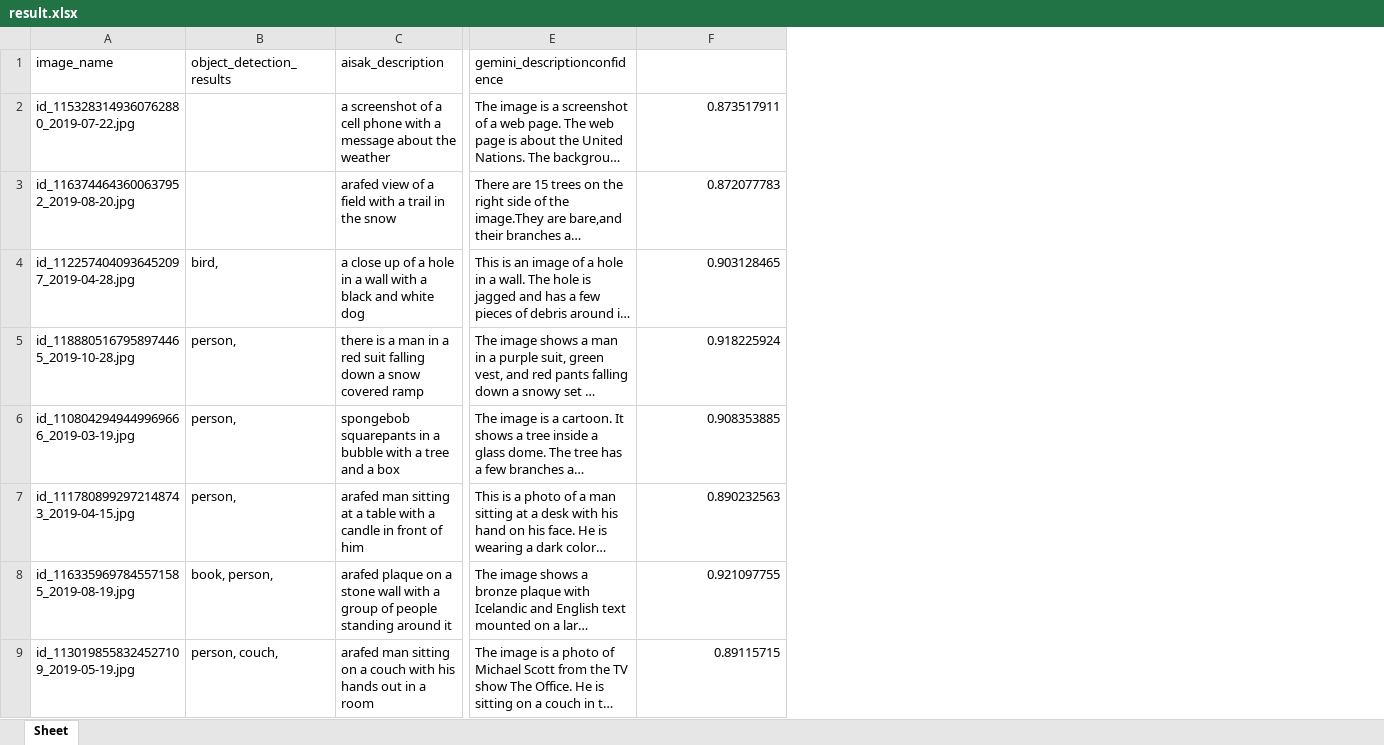
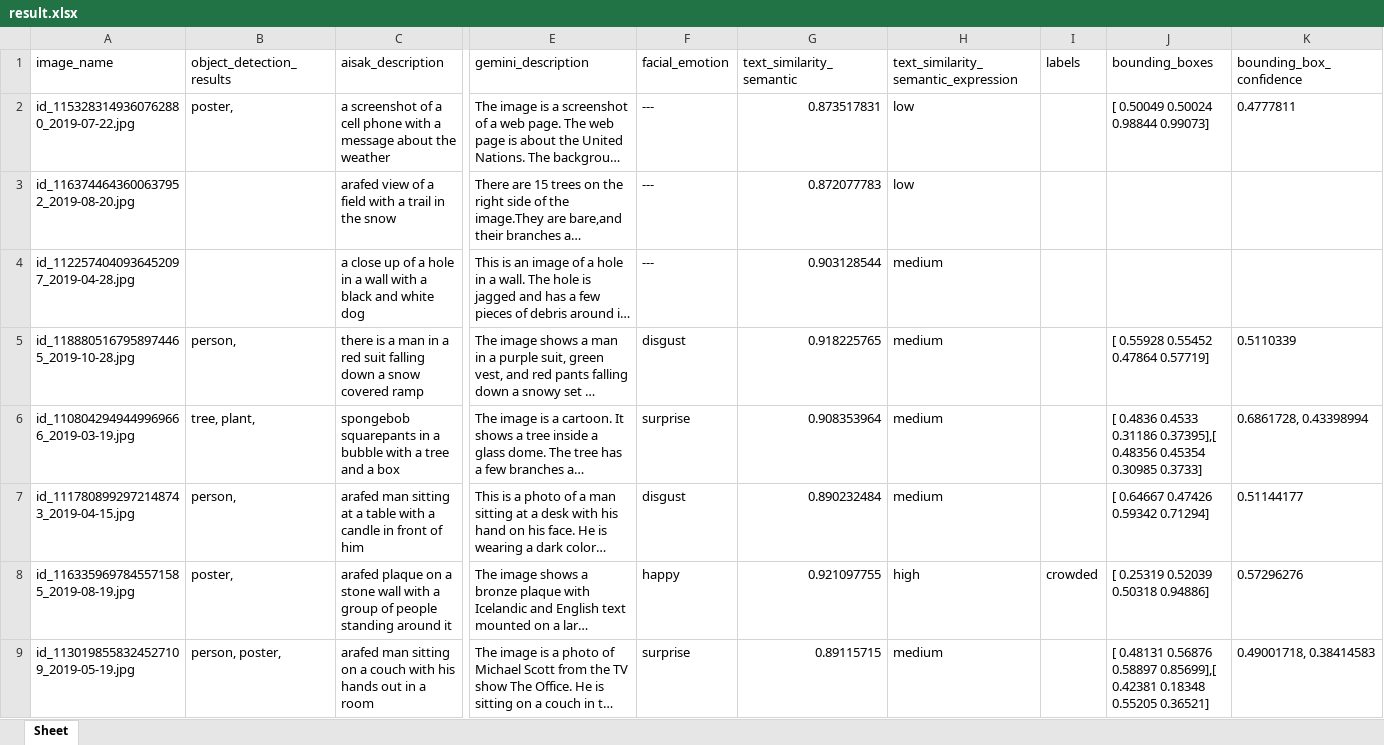
Before and after one commit to mkleinma/Team_Project_ComputerVision, an Excel workbook: result.xlsx, sheet Sheet, drawn as a sheet; only a part is shown, gaps mark what is left out; long unchanged cells end in …; values as stored, in another font and other column widths than the file's, no borders; addresses are those after the commit; the diff covers the shown part only; the diff names each change by its address in the sheet, - before the commit and + after, or states it on an @@ line.

Commit message:
added results from groudingdino, added changes to pipeline/random subset creation only picks tweets with a gemini caption

```diff
--- a/result.xlsx (sheet Sheet)
+++ b/result.xlsx (sheet Sheet)
+column F (facial_emotion), rows 2-9: --- | --- | --- | disgust | surprise | disgust | happy | surprise
+column H, rows 1-9: text_similarity_semantic_expression | low | low | medium | medium | medium | medium | high | medium
+column I (labels), row 8: crowded
+column J (bounding_boxes), rows 2-9: [ 0.50049 0.50024 0.98844 0.99073] |  |  | [ 0.55928 0.55452 0.47864 0.57719] | [ 0.4836 0.4533 0.31186 0.37395],[ 0.48356 0.45354 0.30985 0.3733] | [ 0.64667 0.47426 0.59342 0.71294] | [ 0.25319 0.52039 0.50318 0.94886] | [ 0.48131 0.56876 0.58897 0.85699],[ 0.42381 0.18348 0.55205 0.36521]
+column K (bounding_box_confidence), rows 2-9: 0.4777811 |  |  | 0.5110339 | 0.6861728, 0.43398994 | 0.51144177 | 0.57296276 | 0.49001718, 0.38414583
-E1: gemini_descriptionconfidence
+E1: gemini_description
-G1: (empty)
+G1: text_similarity_semantic
-B2 (object_detection_results): (empty)
+B2 (object_detection_results): poster,
-G2 (text_similarity_semantic): 0.873517911
+G2 (text_similarity_semantic): 0.873517831
-B4 (object_detection_results): bird,
+B4 (object_detection_results): (empty)
-G4 (text_similarity_semantic): 0.903128465
+G4 (text_similarity_semantic): 0.903128544
-G5 (text_similarity_semantic): 0.918225924
+G5 (text_similarity_semantic): 0.918225765
-B6 (object_detection_results): person,
+B6 (object_detection_results): tree, plant,
-G6 (text_similarity_semantic): 0.908353885
+G6 (text_similarity_semantic): 0.908353964
-G7 (text_similarity_semantic): 0.890232563
+G7 (text_similarity_semantic): 0.890232484
-B8 (object_detection_results): book, person,
+B8 (object_detection_results): poster,
-B9 (object_detection_results): person, couch,
+B9 (object_detection_results): person, poster,
```
Also changed, not shown: 6 added rows and 1 edited cell elsewhere in this sheet, 6 other files.
